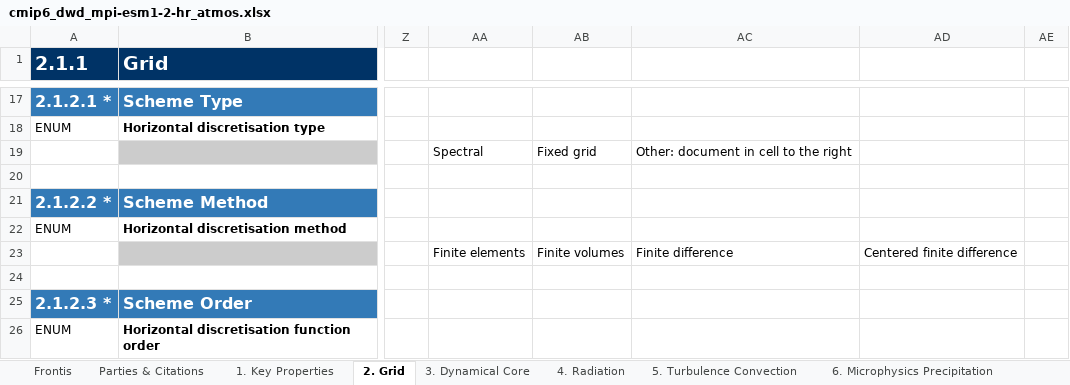
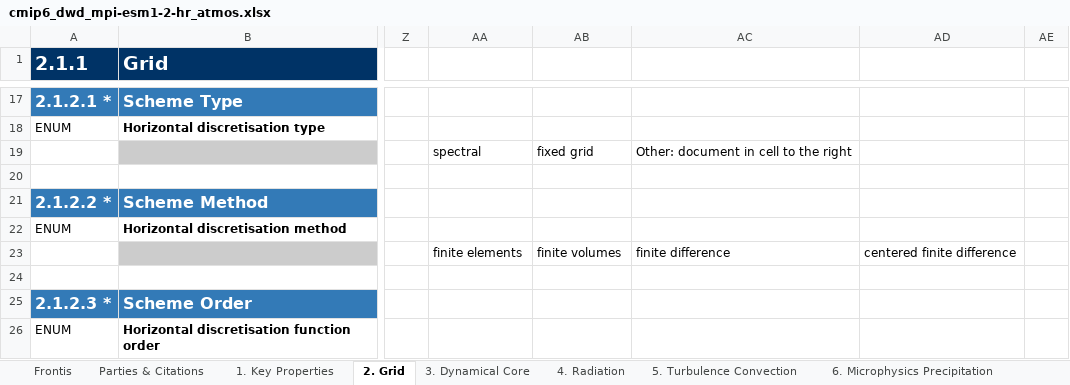
Before and after one commit to ES-DOC-INSTITUTIONAL/dwd, an Excel workbook: cmip6/models/mpi-esm1-2-hr/cmip6_dwd_mpi-esm1-2-hr_atmos.xlsx, sheet 2. Grid, drawn as a sheet; only a part is shown, gaps mark what is left out; values as stored, in another font and other column widths than the file's, no borders; the diff covers the shown part only; the diff names each change by its address in the sheet, - before the commit and + after, or states it on an @@ line.

```diff
--- a/cmip6/models/mpi-esm1-2-hr/cmip6_dwd_mpi-esm1-2-hr_atmos.xlsx (sheet 2. Grid)
+++ b/cmip6/models/mpi-esm1-2-hr/cmip6_dwd_mpi-esm1-2-hr_atmos.xlsx (sheet 2. Grid)
-AA19: Spectral
+AA19: spectral
-AB19: Fixed grid
+AB19: fixed grid
-AA23: Finite elements
+AA23: finite elements
-AB23: Finite volumes
+AB23: finite volumes
-AC23: Finite difference
+AC23: finite difference
-AD23: Centered finite difference
+AD23: centered finite difference
```
Also changed, not shown: 1 added row, 1 removed row and 6 edited cells elsewhere in this sheet, sheet 4. Radiation, sheet 5. Turbulence Convection, sheet 7. Cloud Scheme, sheet 3. Dynamical Core, sheet 9. Gravity Waves, sheet 1. Key Properties, 3 more sheets, cmip6/models/mpi-esm1-2-hr/cmip6_dwd_mpi-esm1-2-hr_land.xlsx, cmip6/models/mpi-esm1-2-hr/cmip6_dwd_mpi-esm1-2-hr_ocean.xlsx, 5 other files.
